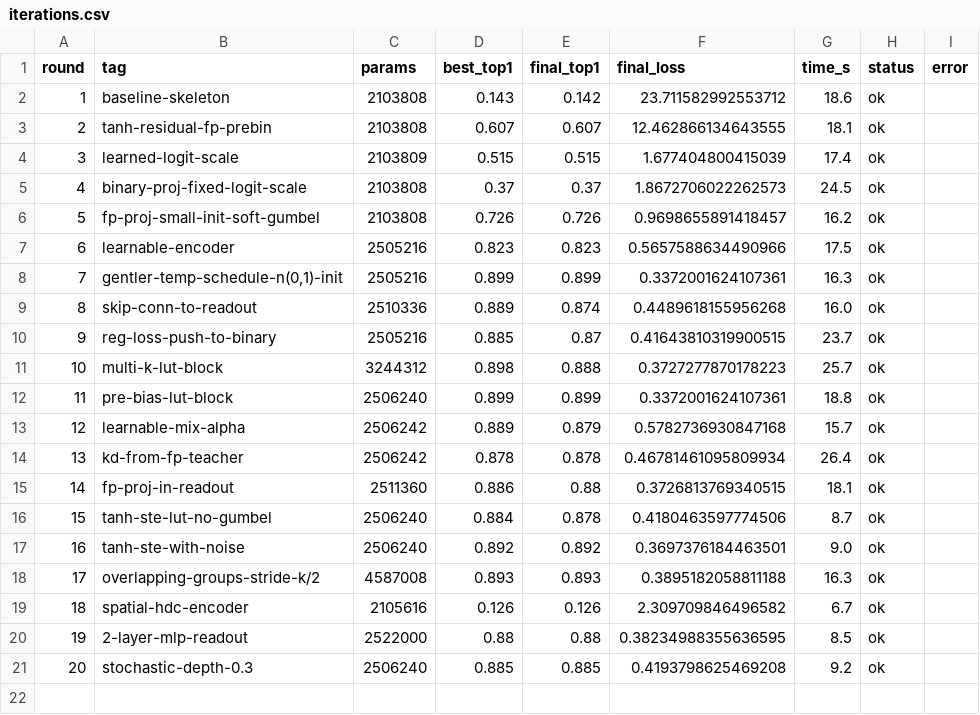
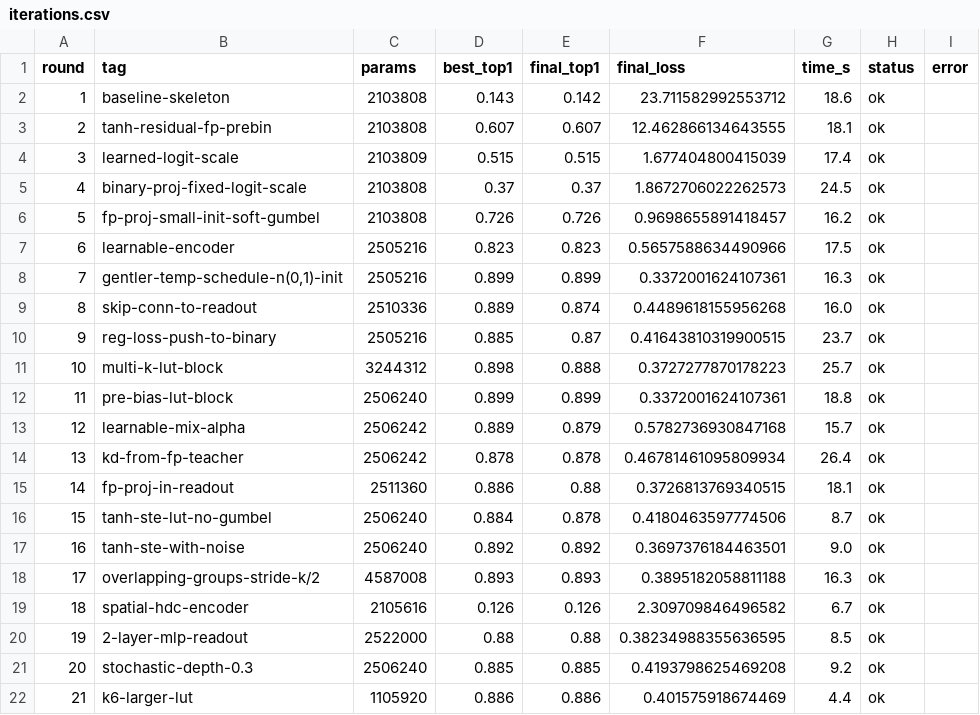
Before and after one commit to G-reen-vibe/bitforge, a CSV file: results/iterations.csv, drawn as a sheet; the diff names each change by its address in the sheet, - before the commit and + after, or states it on an @@ line.

Commit message:
Iter r21: k=6 LUT with 8 luts (top1 0.886, 2x faster)
Larger LUT (k=6, 64-entry tables) but fewer parallel LUTs (8 vs 16).
top1=0.886 (slight drop) but 2x faster. Tradeoff worth exploring.

```diff
--- a/results/iterations.csv
+++ b/results/iterations.csv
+row 22: 21 | k6-larger-lut | 1105920 | 0.886 | 0.886 | 0.401575918674469 | 4.4 | ok
```
